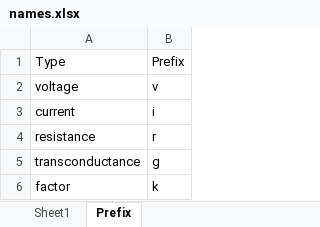
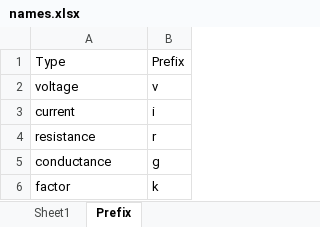
Before and after one commit to owenliu66/ImprovedVDMOS, an Excel workbook: names.xlsx, sheet Prefix, drawn as a sheet; values as stored, in another font and other column widths than the file's, no borders; the diff names each change by its address in the sheet, - before the commit and + after, or states it on an @@ line.

Commit message:
rename parameters to type-prefix naming convention
<type prefix>_<suffix> repo-wide (v_/i_/r_/g_/k_; Greek letters get k_).
Mapping lives in names.xlsx + README 'Naming convention'. Kept: m_triode
(LTspice adapter), CSV headers vgs,vds,ids, Level-1 SPICE names in prose.
Bit-identical to tag pre-rename-2026-10 (10-array fingerprint + 12-probe
A/B); official ST8L65 fit drift 1.8e-06 [OK].

```diff
--- a/names.xlsx (sheet Prefix)
+++ b/names.xlsx (sheet Prefix)
-A5: transconductance
+A5: conductance
```
Also changed, not shown: sheet Sheet1, 21 other files.
